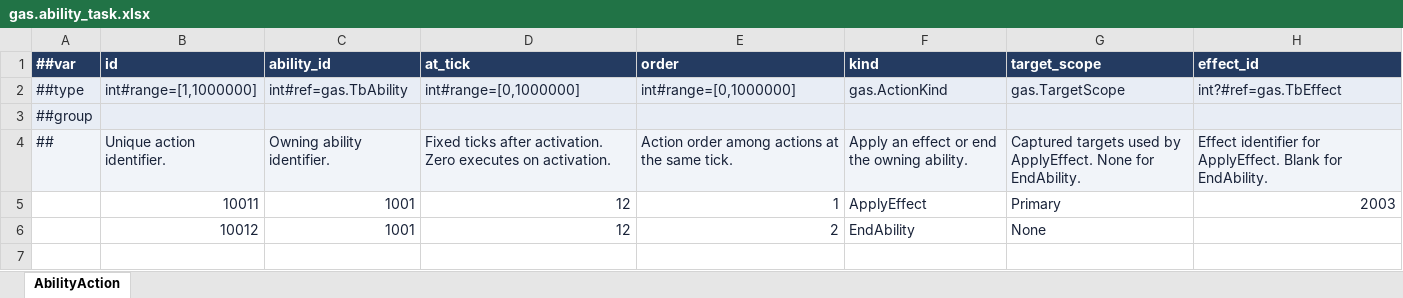
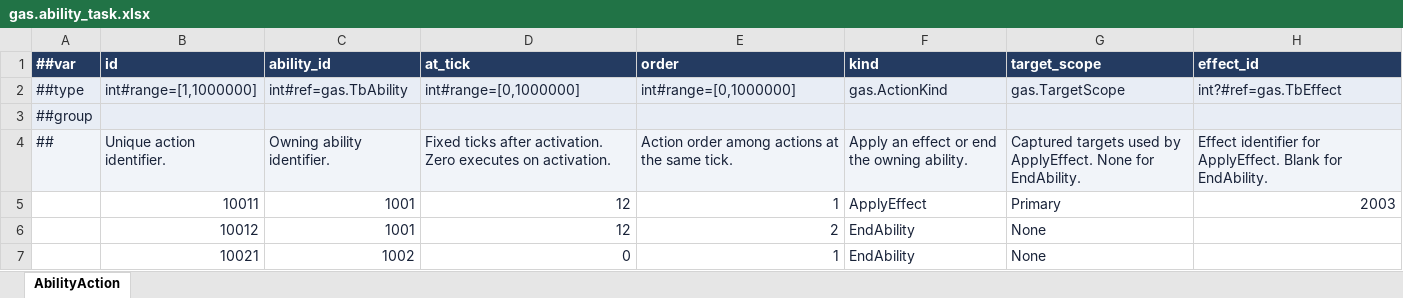
Before and after one commit to JiLingXiaoBai/bevy_gas, an Excel workbook: config/tables/gas.ability_task.xlsx, sheet AbilityAction, drawn as a sheet; values as stored, in another font and other column widths than the file's, no borders; the diff names each change by its address in the sheet, - before the commit and + after, or states it on an @@ line.

Commit message:
feat(config)!: load additional ability costs from Luban tables
Compile ordered resource requirements with validation and atomic name registration. Add the inventory bomb configuration, generated modules, example, tests, and usage documentation.

BREAKING CHANGE: Configuration packages require the additional-cost table. Regenerate and deploy all eight table files with the matching generated Rust modules.

```diff
--- a/config/tables/gas.ability_task.xlsx (sheet AbilityAction)
+++ b/config/tables/gas.ability_task.xlsx (sheet AbilityAction)
+row 7:  | 10021 | 1002 | 0 | 1 | EndAbility | None
```
Also changed, not shown: config/tables/gas.ability.xlsx, 26 other files.
